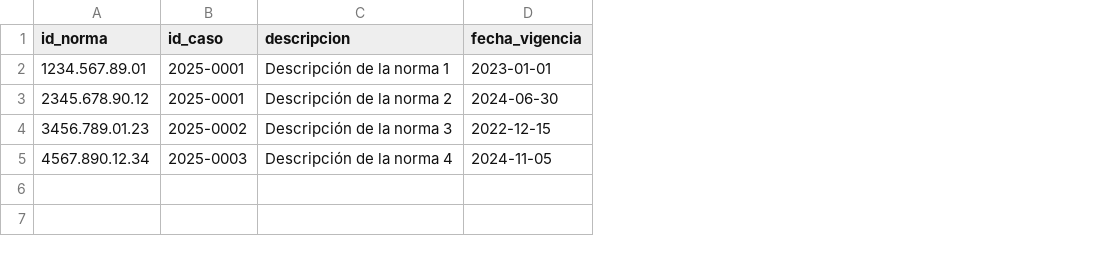
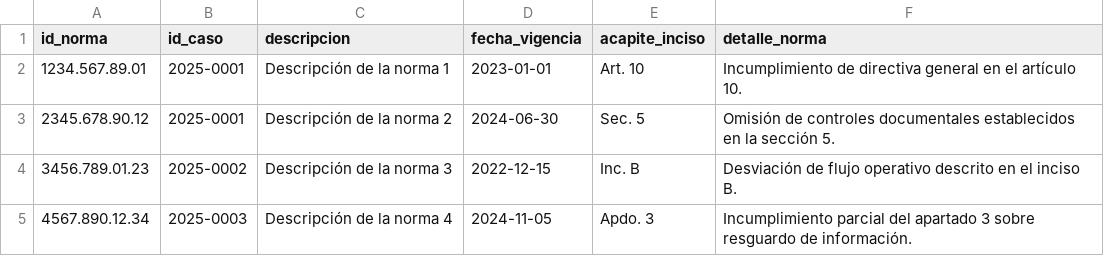
Before and after one commit to PillB/Formulario_investigacion, a CSV file: normas_masivas.csv, drawn as a sheet; the diff names each change by its address in the sheet, - before the commit and + after, or states it on an @@ line.

Commit message:
Add acapite and detail fields to normas

```diff
--- a/normas_masivas.csv
+++ b/normas_masivas.csv
+column E (acapite_inciso), rows 2-5: Art. 10 | Sec. 5 | Inc. B | Apdo. 3
+column F (detalle_norma), rows 2-5: Incumplimiento de directiva general en el artículo 10. | Omisión de controles documentales establecidos en la sección 5. | Desviación de flujo operativo descrito en el inciso B. | Incumplimiento parcial del apartado 3 sobre resguardo de información.
```
Also changed, not shown: norm_details.csv, 12 other files.
